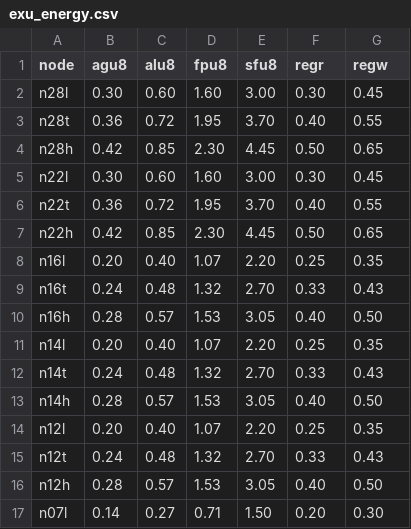
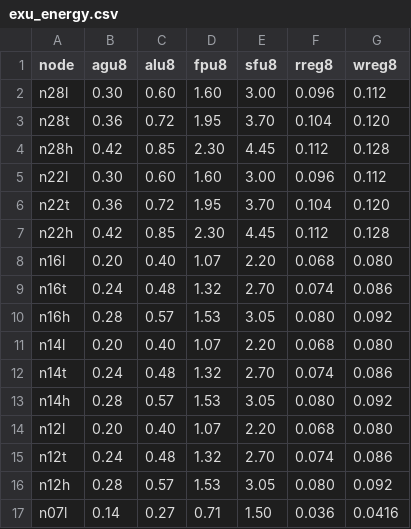
Before and after one commit to stillwater-sc/esim, a CSV file: data/exu_energy.csv, drawn as a sheet; only a part is shown; the diff covers the shown part only.

```diff
--- a/data/exu_energy.csv
+++ b/data/exu_energy.csv
@@ -1,17 +1,17 @@
-node, agu8, alu8, fpu8, sfu8, regr, regw
-n28l, 0.30, 0.60, 1.60, 3.00, 0.30, 0.45
-n28t, 0.36, 0.72, 1.95, 3.70, 0.40, 0.55
-n28h, 0.42, 0.85, 2.30, 4.45, 0.50, 0.65
-n22l, 0.30, 0.60, 1.60, 3.00, 0.30, 0.45
-n22t, 0.36, 0.72, 1.95, 3.70, 0.40, 0.55
-n22h, 0.42, 0.85, 2.30, 4.45, 0.50, 0.65
-n16l, 0.20, 0.40, 1.07, 2.20, 0.25, 0.35
-n16t, 0.24, 0.48, 1.32, 2.70, 0.33, 0.43
-n16h, 0.28, 0.57, 1.53, 3.05, 0.40, 0.50
-n14l, 0.20, 0.40, 1.07, 2.20, 0.25, 0.35
-n14t, 0.24, 0.48, 1.32, 2.70, 0.33, 0.43
-n14h, 0.28, 0.57, 1.53, 3.05, 0.40, 0.50
-n12l, 0.20, 0.40, 1.07, 2.20, 0.25, 0.35
-n12t, 0.24, 0.48, 1.32, 2.70, 0.33, 0.43
-n12h, 0.28, 0.57, 1.53, 3.05, 0.40, 0.50
-n07l, 0.14, 0.27, 0.71, 1.50, 0.20, 0.30
+node, agu8, alu8, fpu8, sfu8, rreg8, wreg8
+n28l, 0.30, 0.60, 1.60, 3.00, 0.096, 0.112
+n28t, 0.36, 0.72, 1.95, 3.70, 0.104, 0.120
+n28h, 0.42, 0.85, 2.30, 4.45, 0.112, 0.128
+n22l, 0.30, 0.60, 1.60, 3.00, 0.096, 0.112
+n22t, 0.36, 0.72, 1.95, 3.70, 0.104, 0.120
+n22h, 0.42, 0.85, 2.30, 4.45, 0.112, 0.128
+n16l, 0.20, 0.40, 1.07, 2.20, 0.068, 0.080
+n16t, 0.24, 0.48, 1.32, 2.70, 0.074, 0.086
+n16h, 0.28, 0.57, 1.53, 3.05, 0.080, 0.092
+n14l, 0.20, 0.40, 1.07, 2.20, 0.068, 0.080
+n14t, 0.24, 0.48, 1.32, 2.70, 0.074, 0.086
+n14h, 0.28, 0.57, 1.53, 3.05, 0.080, 0.092
+n12l, 0.20, 0.40, 1.07, 2.20, 0.068, 0.080
+n12t, 0.24, 0.48, 1.32, 2.70, 0.074, 0.086
+n12h, 0.28, 0.57, 1.53, 3.05, 0.080, 0.092
+n07l, 0.14, 0.27, 0.71, 1.50, 0.036, 0.0416
```
Also changed, not shown: 28 edited cells elsewhere in this file, data/spm_energy.csv, 18 other files.
